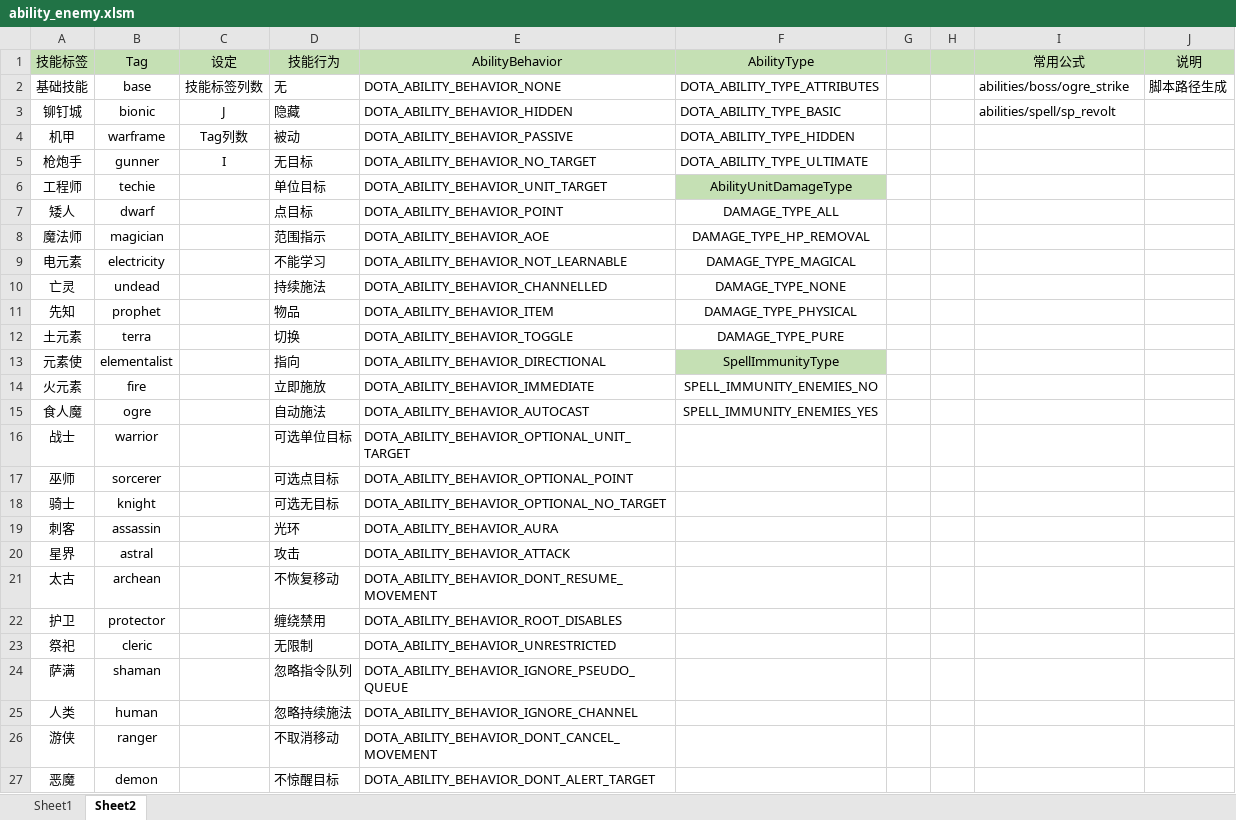
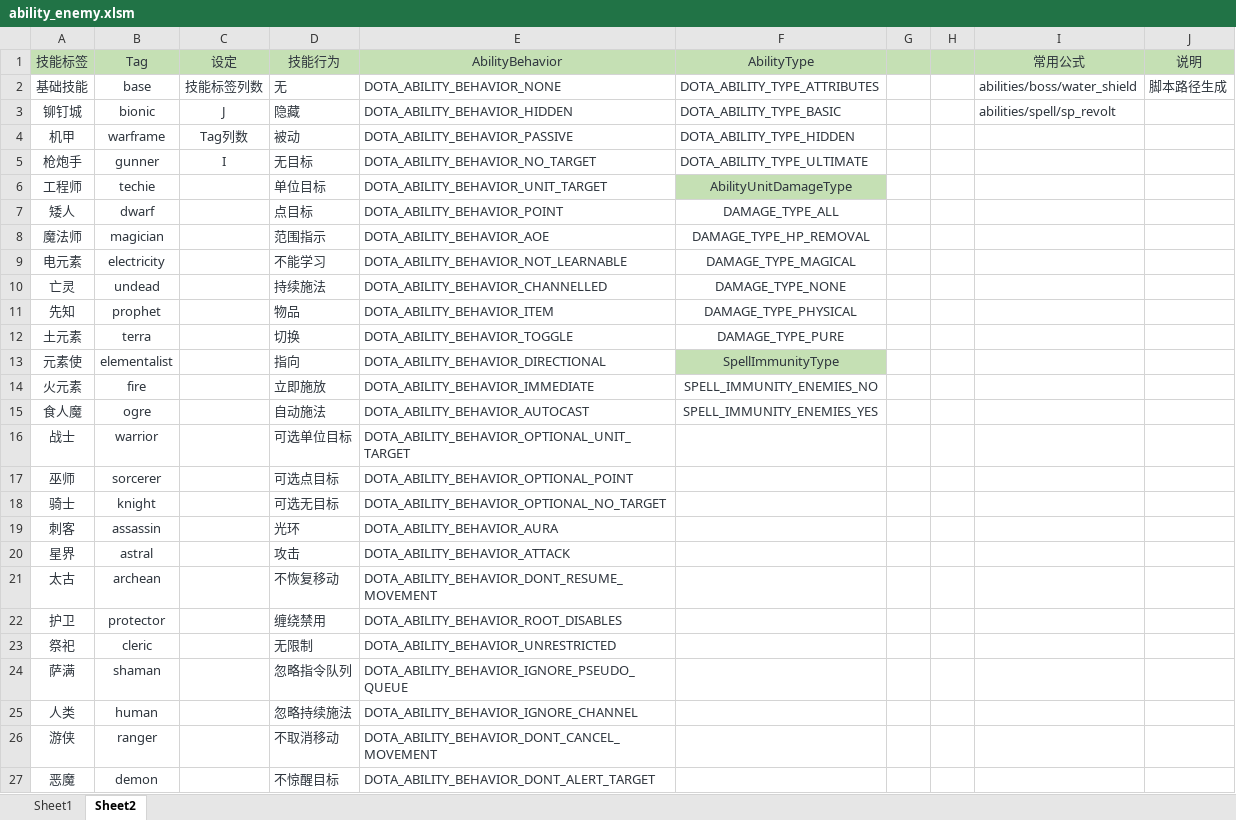
Before and after one commit to BigCiba/GuardingAthena, an Excel workbook: design/3.kv配置表/abilities/ability_enemy.xlsm, sheet Sheet2, drawn as a sheet; only a part is shown; values as stored, in another font and other column widths than the file's, no borders; conditional formats not drawn; the diff covers the shown part only; the diff names each change by its address in the sheet, - before the commit and + after, or states it on an @@ line.

```diff
--- a/design/3.kv配置表/abilities/ability_enemy.xlsm (sheet Sheet2)
+++ b/design/3.kv配置表/abilities/ability_enemy.xlsm (sheet Sheet2)
-A1:F5 text colour: black
+A1:F5 text colour: #2E353D
-I1:J2 text colour: black
+I1:J2 text colour: #2E353D
-I2 (常用公式): abilities/boss/ogre_strike
+I2 (常用公式): abilities/boss/water_shield
-I3 text colour: black
+I3 text colour: #2E353D
-A6:B27 text colour: black
+A6:B27 text colour: #2E353D
-D6:F15 text colour: black
+D6:F15 text colour: #2E353D
-D16:E27 text colour: black
+D16:E27 text colour: #2E353D
```
Also changed, not shown: cell formats elsewhere in this sheet, sheet Sheet1, design/3.kv配置表/units/npc_enemy.xlsm, 32 other files.
